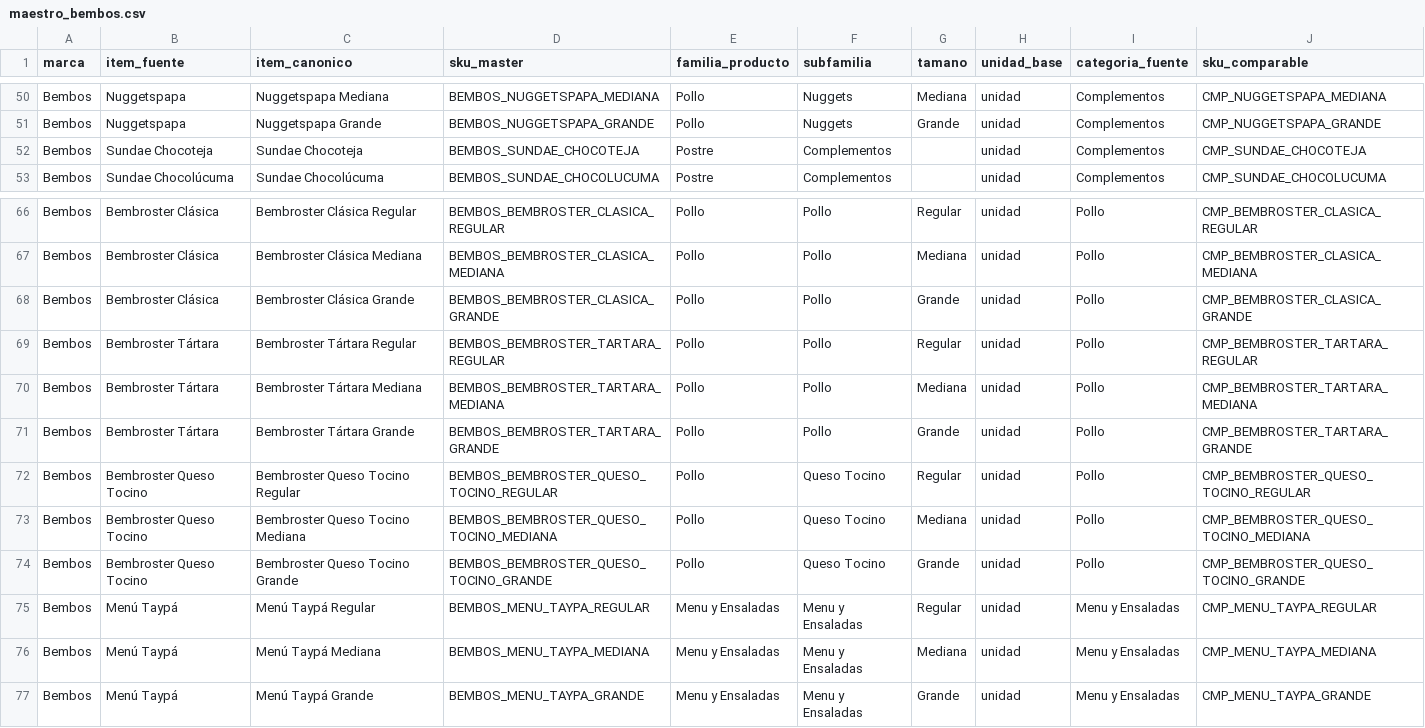
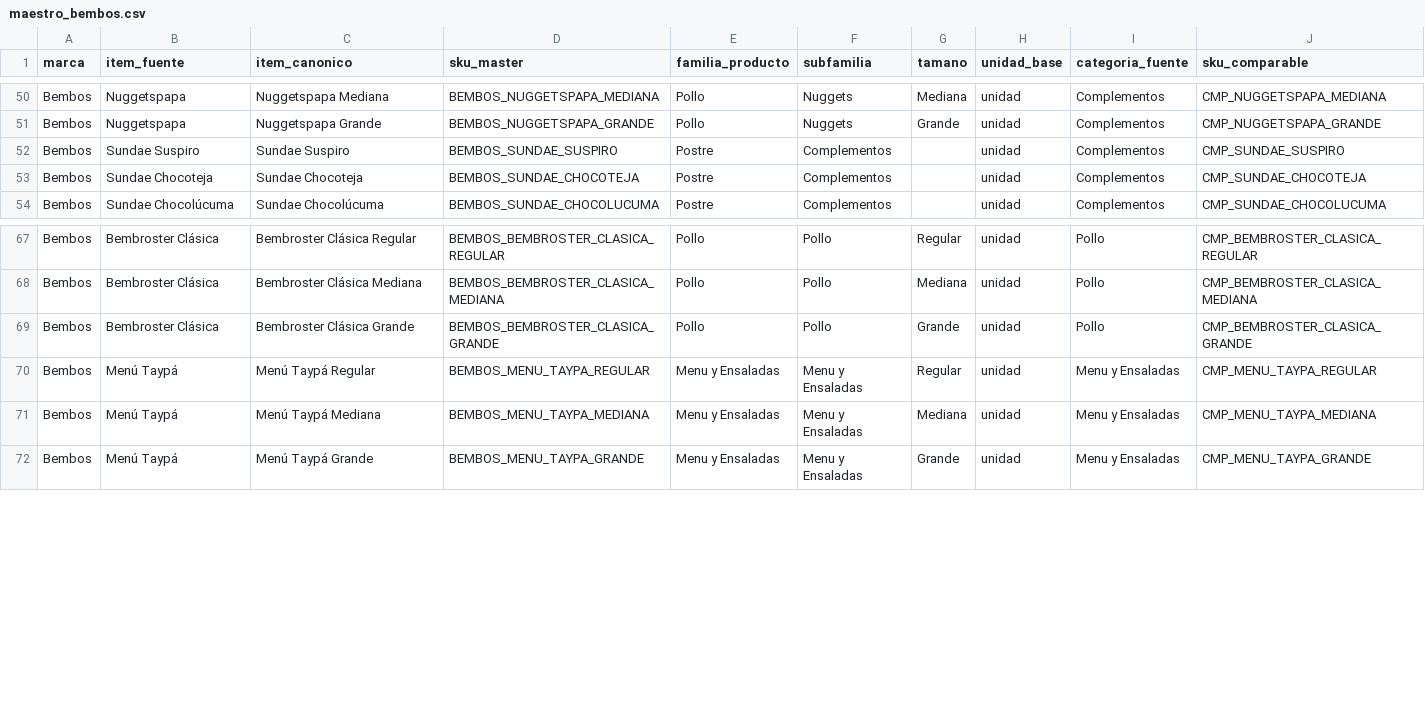
Before and after one commit to acrispin-dev/webscrapping_business, a CSV file: output/maestro_bembos.csv, drawn as a sheet; only a part is shown, gaps mark what is left out.

```diff
--- a/output/maestro_bembos.csv
+++ b/output/maestro_bembos.csv
@@ -51,2 +51,3 @@ Bembos,Nuggetspapa,Nuggetspapa Mediana,BEMBOS_NUGGETSPAPA_MEDIANA,Pollo,Nuggets,
 Bembos,Nuggetspapa,Nuggetspapa Grande,BEMBOS_NUGGETSPAPA_GRANDE,Pollo,Nuggets,Grande,unidad,Complementos,CMP_NUGGETSPAPA_GRANDE
+Bembos,Sundae Suspiro,Sundae Suspiro,BEMBOS_SUNDAE_SUSPIRO,Postre,Complementos,,unidad,Complementos,CMP_SUNDAE_SUSPIRO
 Bembos,Sundae Chocoteja,Sundae Chocoteja,BEMBOS_SUNDAE_CHOCOTEJA,Postre,Complementos,,unidad,Complementos,CMP_SUNDAE_CHOCOTEJA
@@ -68,8 +69,2 @@ Bembos,Bembroster Clásica,Bembroster Clásica Mediana,BEMBOS_BEMBROSTER_CLASICA
 Bembos,Bembroster Clásica,Bembroster Clásica Grande,BEMBOS_BEMBROSTER_CLASICA_GRANDE,Pollo,Pollo,Grande,unidad,Pollo,CMP_BEMBROSTER_CLASICA_GRANDE
-Bembos,Bembroster Tártara,Bembroster Tártara Regular,BEMBOS_BEMBROSTER_TARTARA_REGULAR,Pollo,Pollo,Regular,unidad,Pollo,CMP_BEMBROSTER_TARTARA_REGULAR
-Bembos,Bembroster Tártara,Bembroster Tártara Mediana,BEMBOS_BEMBROSTER_TARTARA_MEDIANA,Pollo,Pollo,Mediana,unidad,Pollo,CMP_BEMBROSTER_TARTARA_MEDIANA
-Bembos,Bembroster Tártara,Bembroster Tártara Grande,BEMBOS_BEMBROSTER_TARTARA_GRANDE,Pollo,Pollo,Grande,unidad,Pollo,CMP_BEMBROSTER_TARTARA_GRANDE
-Bembos,Bembroster Queso Tocino,Bembroster Queso Tocino Regular,BEMBOS_BEMBROSTER_QUESO_TOCINO_REGULAR,Pollo,Queso Tocino,Regular,unidad,Pollo,CMP_BEMBROSTER_QUESO_TOCINO_REGULAR
-Bembos,Bembroster Queso Tocino,Bembroster Queso Tocino Mediana,BEMBOS_BEMBROSTER_QUESO_TOCINO_MEDIANA,Pollo,Queso Tocino,Mediana,unidad,Pollo,CMP_BEMBROSTER_QUESO_TOCINO_MEDIANA
-Bembos,Bembroster Queso Tocino,Bembroster Queso Tocino Grande,BEMBOS_BEMBROSTER_QUESO_TOCINO_GRANDE,Pollo,Queso Tocino,Grande,unidad,Pollo,CMP_BEMBROSTER_QUESO_TOCINO_GRANDE
 Bembos,Menú Taypá,Menú Taypá Regular,BEMBOS_MENU_TAYPA_REGULAR,Menu y Ensaladas,Menu y Ensaladas,Regular,unidad,Menu y Ensaladas,CMP_MENU_TAYPA_REGULAR
```
Also changed, not shown: output/datos_raw_bembos.csv, output/datos_raw_kfc.csv, 11 other files.
